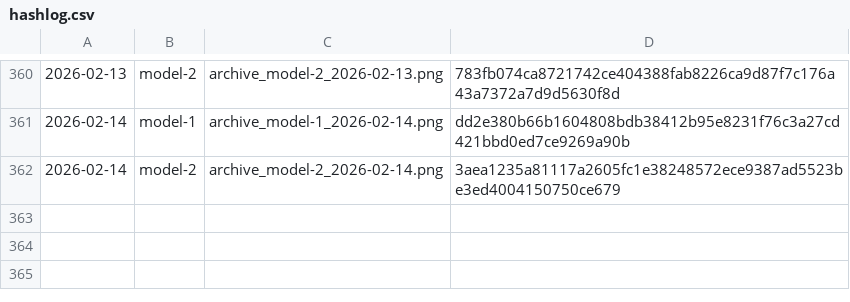
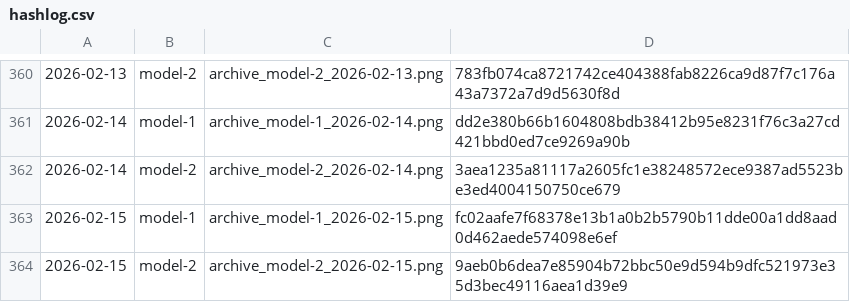
Before and after one commit to gothedistance25/my-website-archiver, a CSV file: archives/hashlog.csv, drawn as a sheet; only a part is shown, gaps mark what is left out.

```diff
--- a/archives/hashlog.csv
+++ b/archives/hashlog.csv
@@ -362 +362,3 @@
 2026-02-14,model-2,archive_model-2_2026-02-14.png,3aea1235a81117a2605fc1e38248572ece9387ad5523be3ed4004150750ce679
+2026-02-15,model-1,archive_model-1_2026-02-15.png,fc02aafe7f68378e13b1a0b2b5790b11dde00a1dd8aad0d462aede574098e6ef
+2026-02-15,model-2,archive_model-2_2026-02-15.png,9aeb0b6dea7e85904b72bbc50e9d594b9dfc521973e35d3bec49116aea1d39e9
```
Also changed, not shown: 2 other files.
